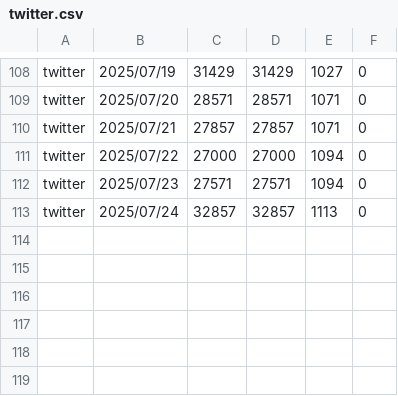
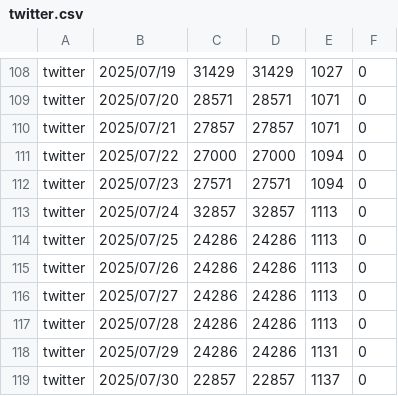
Before and after one commit to iwakiridrcm/youtube-find, a CSV file: twitter/twitter.csv, drawn as a sheet; only a part is shown, gaps mark what is left out.

```diff
--- a/twitter/twitter.csv
+++ b/twitter/twitter.csv
@@ -113 +113,7 @@ twitter,2025/07/23,27571,27571,1094,0
 twitter,2025/07/24,32857,32857,1113,0
+twitter,2025/07/25,24286,24286,1113,0
+twitter,2025/07/26,24286,24286,1113,0
+twitter,2025/07/27,24286,24286,1113,0
+twitter,2025/07/28,24286,24286,1113,0
+twitter,2025/07/29,24286,24286,1131,0
+twitter,2025/07/30,22857,22857,1137,0
```
Also changed, not shown: bounty/bounty.csv, gakumasu/gakumasu.csv, 24 other files.
